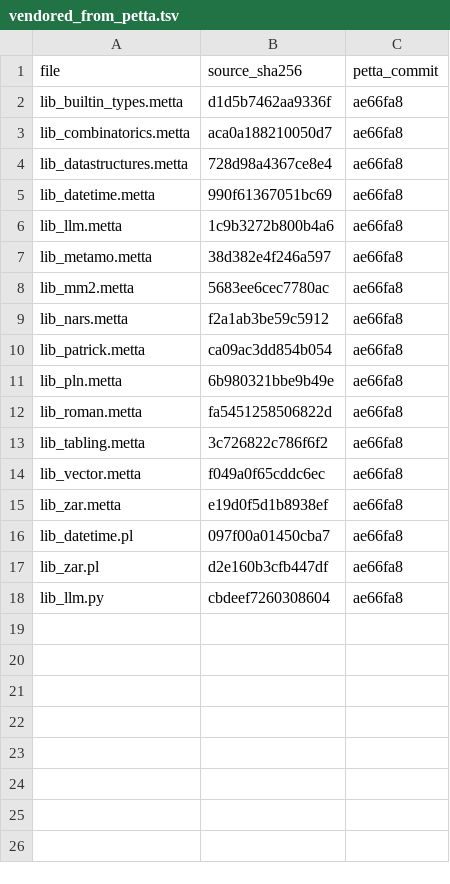
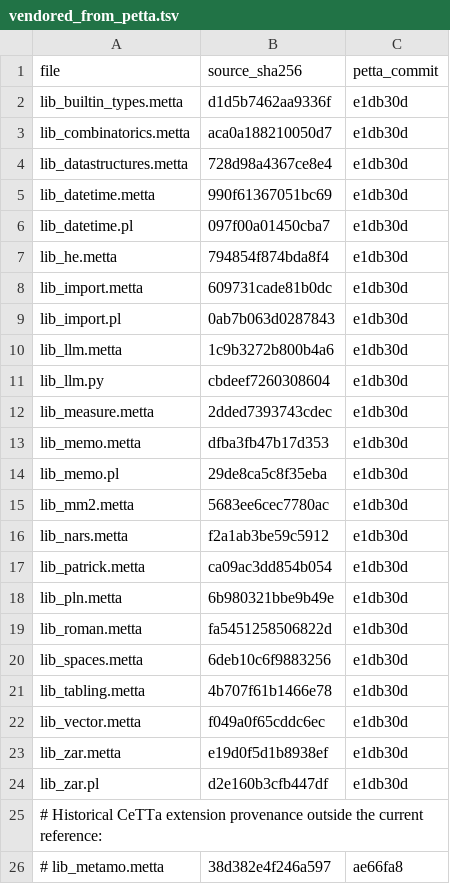
Before and after one commit to zariuq/CeTTa, a TSV file: lib/petta/vendored_from_petta.tsv, drawn as a sheet.

Commit message:
Observe ready predicate operands once and complete stable reference metadata

```diff
--- a/lib/petta/vendored_from_petta.tsv
+++ b/lib/petta/vendored_from_petta.tsv
@@ -1,18 +1,26 @@
 file	source_sha256	petta_commit
-lib_builtin_types.metta	d1d5b7462aa9336f	ae66fa8
-lib_combinatorics.metta	aca0a188210050d7	ae66fa8
-lib_datastructures.metta	728d98a4367ce8e4	ae66fa8
-lib_datetime.metta	990f61367051bc69	ae66fa8
-lib_llm.metta	1c9b3272b800b4a6	ae66fa8
-lib_metamo.metta	38d382e4f246a597	ae66fa8
-lib_mm2.metta	5683ee6cec7780ac	ae66fa8
-lib_nars.metta	f2a1ab3be59c5912	ae66fa8
-lib_patrick.metta	ca09ac3dd854b054	ae66fa8
-lib_pln.metta	6b980321bbe9b49e	ae66fa8
-lib_roman.metta	fa5451258506822d	ae66fa8
-lib_tabling.metta	3c726822c786f6f2	ae66fa8
-lib_vector.metta	f049a0f65cddc6ec	ae66fa8
-lib_zar.metta	e19d0f5d1b8938ef	ae66fa8
-lib_datetime.pl	097f00a01450cba7	ae66fa8
-lib_zar.pl	d2e160b3cfb447df	ae66fa8
-lib_llm.py	cbdeef7260308604	ae66fa8
+lib_builtin_types.metta	d1d5b7462aa9336f	e1db30d
+lib_combinatorics.metta	aca0a188210050d7	e1db30d
+lib_datastructures.metta	728d98a4367ce8e4	e1db30d
+lib_datetime.metta	990f61367051bc69	e1db30d
+lib_datetime.pl	097f00a01450cba7	e1db30d
+lib_he.metta	794854f874bda8f4	e1db30d
+lib_import.metta	609731cade81b0dc	e1db30d
+lib_import.pl	0ab7b063d0287843	e1db30d
+lib_llm.metta	1c9b3272b800b4a6	e1db30d
+lib_llm.py	cbdeef7260308604	e1db30d
+lib_measure.metta	2dded7393743cdec	e1db30d
+lib_memo.metta	dfba3fb47b17d353	e1db30d
+lib_memo.pl	29de8ca5c8f35eba	e1db30d
+lib_mm2.metta	5683ee6cec7780ac	e1db30d
+lib_nars.metta	f2a1ab3be59c5912	e1db30d
+lib_patrick.metta	ca09ac3dd854b054	e1db30d
+lib_pln.metta	6b980321bbe9b49e	e1db30d
+lib_roman.metta	fa5451258506822d	e1db30d
+lib_spaces.metta	6deb10c6f9883256	e1db30d
+lib_tabling.metta	4b707f61b1466e78	e1db30d
+lib_vector.metta	f049a0f65cddc6ec	e1db30d
+lib_zar.metta	e19d0f5d1b8938ef	e1db30d
+lib_zar.pl	d2e160b3cfb447df	e1db30d
+# Historical CeTTa extension provenance outside the current reference:
+# lib_metamo.metta	38d382e4f246a597	ae66fa8
```
Also changed, not shown: 10 other files.
